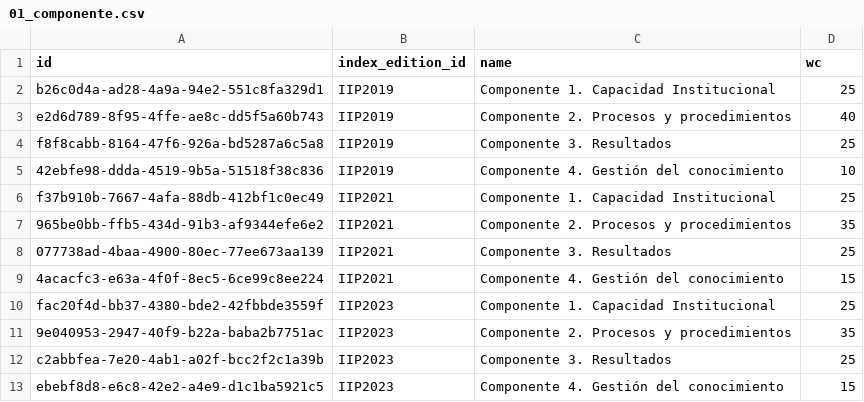
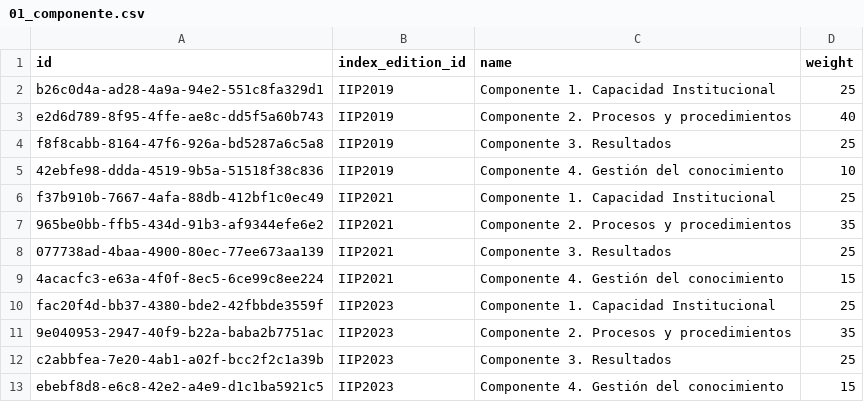
Before and after one commit to LABCapital-VD/IIP-Datos, a CSV file: JupyterNBs/output/01_componente.csv, drawn as a sheet.

Commit message:
se cambia el titulo de la columna de ws o lo que sea a weight

```diff
--- a/JupyterNBs/output/01_componente.csv
+++ b/JupyterNBs/output/01_componente.csv
@@ -1,2 +1,2 @@
-id|index_edition_id|name|wc
+id|index_edition_id|name|weight
 b26c0d4a-ad28-4a9a-94e2-551c8fa329d1|IIP2019|Componente 1. Capacidad Institucional|25
```
Also changed, not shown: JupyterNBs/output/02_variable.csv, JupyterNBs/output/03_indicador.csv, 2 other files.
